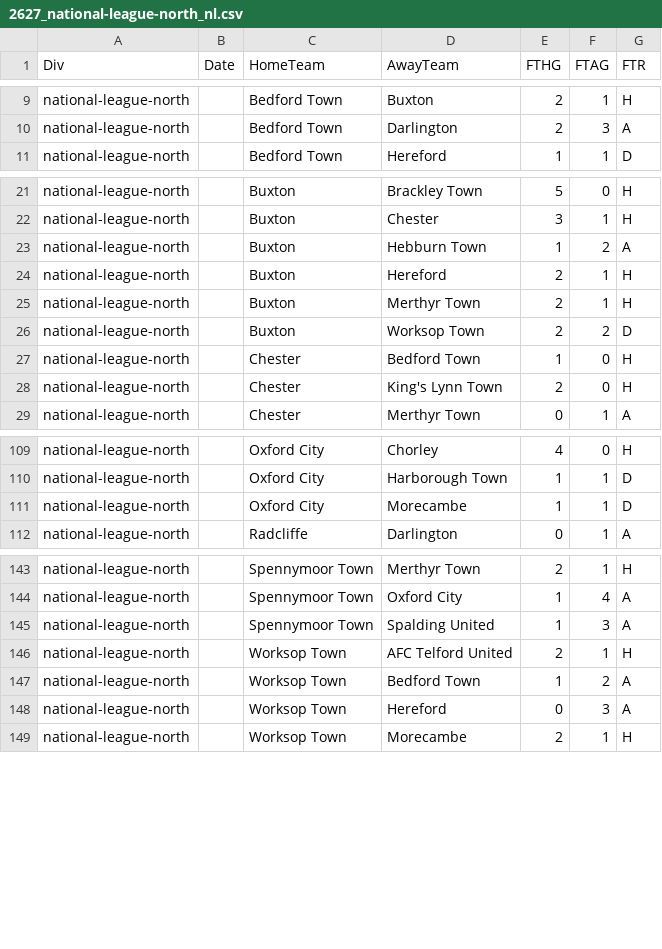
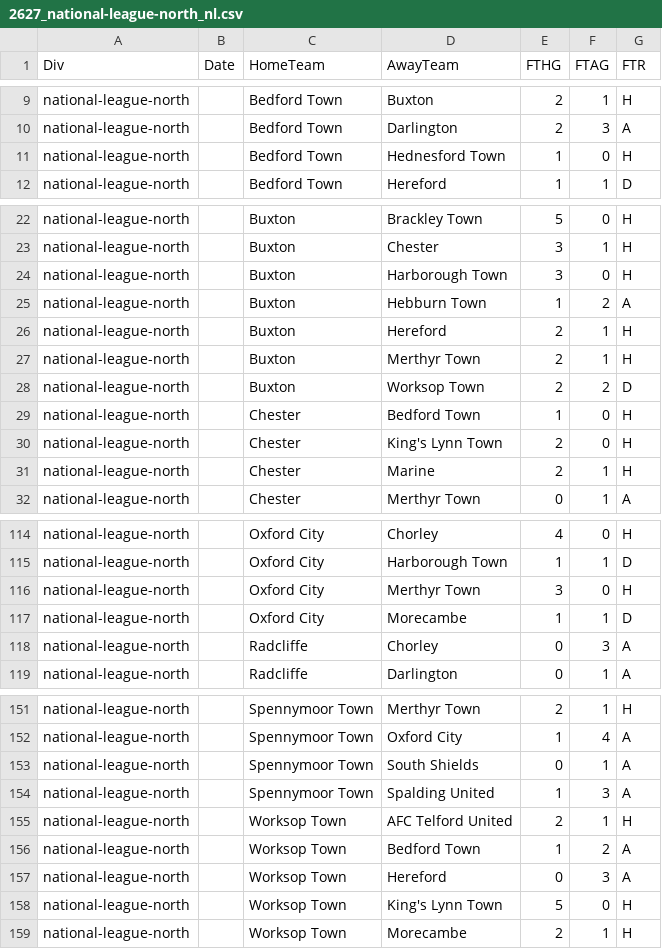
Before and after one commit to petedilworth/english-ftbl26, a CSV file: data/nonleague/2627_national-league-north_nl.csv, drawn as a sheet; only a part is shown, gaps mark what is left out; the diff covers the shown part only; the diff names each change by its address in the sheet, - before the commit and + after, or states it on an @@ line.

```diff
--- a/data/nonleague/2627_national-league-north_nl.csv
+++ b/data/nonleague/2627_national-league-north_nl.csv
+row 11: national-league-north |  | Bedford Town | Hednesford Town | 1 | 0 | H
+row 24: national-league-north |  | Buxton | Harborough Town | 3 | 0 | H
+row 31: national-league-north |  | Chester | Marine | 2 | 1 | H
+row 116: national-league-north |  | Oxford City | Merthyr Town | 3 | 0 | H
+row 118: national-league-north |  | Radcliffe | Chorley | 0 | 3 | A
+row 153: national-league-north |  | Spennymoor Town | South Shields | 0 | 1 | A
+row 158: national-league-north |  | Worksop Town | King's Lynn Town | 5 | 0 | H
```
Also changed, not shown: 3 added rows elsewhere in this file, data/nonleague/2627_isthmian-league-premier_nl.csv, data/nonleague/2627_national-league-south_nl.csv, 3 other files.
